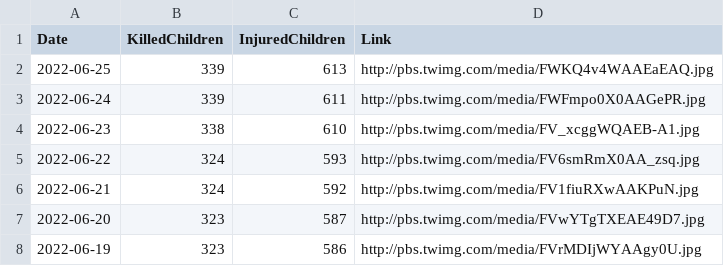
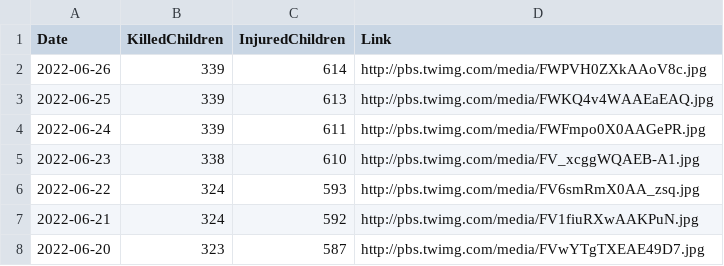
Before and after one commit to QuelTizioLi/WarData, a CSV file: data/crimeChildren.csv, drawn as a sheet; only a part is shown; the shorter side is filled out with more unchanged rows; the diff names each change by its address in the sheet, - before the commit and + after, or states it on an @@ line.

```diff
--- a/data/crimeChildren.csv
+++ b/data/crimeChildren.csv
+row 2: 2022-06-26 | 339 | 614 | http://pbs.twimg.com/media/FWPVH0ZXkAAoV8c.jpg
```
Also changed, not shown: data/russianLosses.csv.
